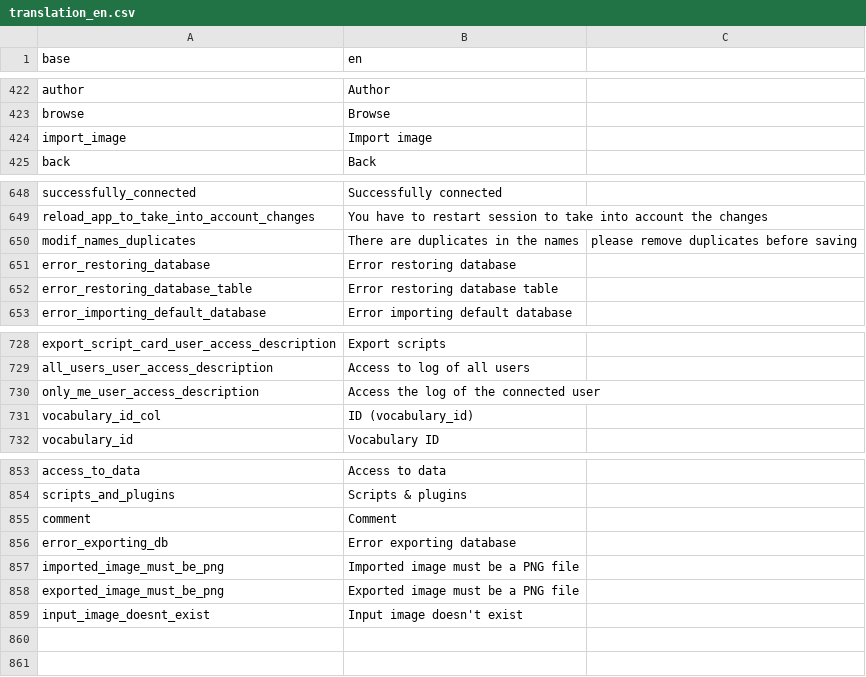
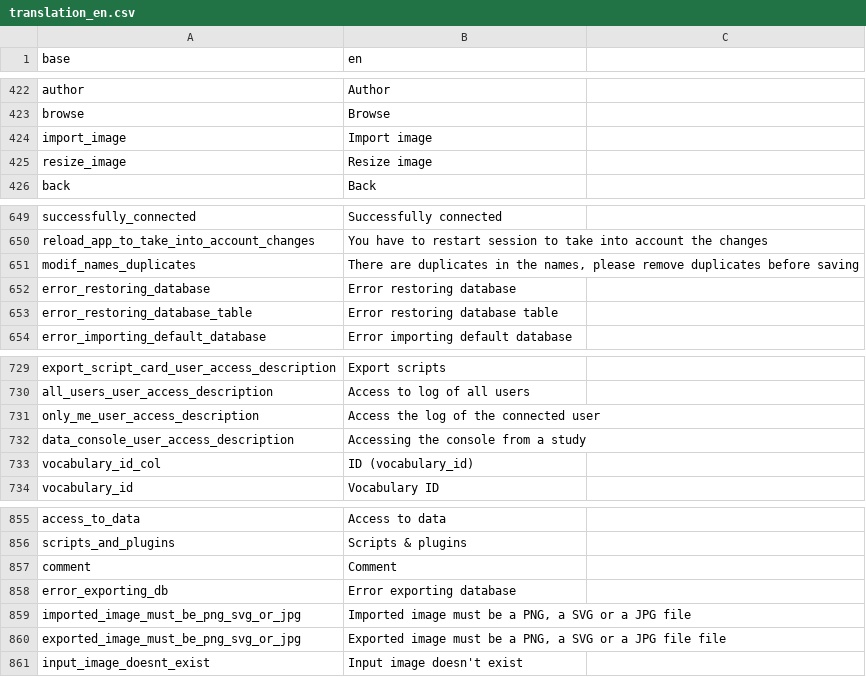
Before and after one commit to BorisDelange/LinkR, a CSV file: inst/translations/translation_en.csv, drawn as a sheet; only a part is shown, gaps mark what is left out.

```diff
--- a/inst/translations/translation_en.csv
+++ b/inst/translations/translation_en.csv
@@ -424,2 +424,3 @@ browse,Browse
 import_image,Import image
+resize_image,Resize image
 back,Back
@@ -649,3 +650,3 @@ successfully_connected,Successfully connected
 reload_app_to_take_into_account_changes,You have to restart session to take into account the changes
-modif_names_duplicates,There are duplicates in the names, please remove duplicates before saving
+modif_names_duplicates,"There are duplicates in the names, please remove duplicates before saving"
 error_restoring_database,Error restoring database
@@ -730,2 +731,3 @@ all_users_user_access_description,Access to log of all users
 only_me_user_access_description,Access the log of the connected user
+data_console_user_access_description,Accessing the console from a study
 vocabulary_id_col,ID (vocabulary_id)
@@ -856,4 +858,4 @@ comment,Comment
 error_exporting_db,Error exporting database
-imported_image_must_be_png,Imported image must be a PNG file
-exported_image_must_be_png,Exported image must be a PNG file
+imported_image_must_be_png_svg_or_jpg,"Imported image must be a PNG, a SVG or a JPG file"
+exported_image_must_be_png_svg_or_jpg,"Exported image must be a PNG, a SVG or a JPG file file"
 input_image_doesnt_exist,Input image doesn't exist
```
Also changed, not shown: inst/translations/translation_fr.csv, 17 other files.
